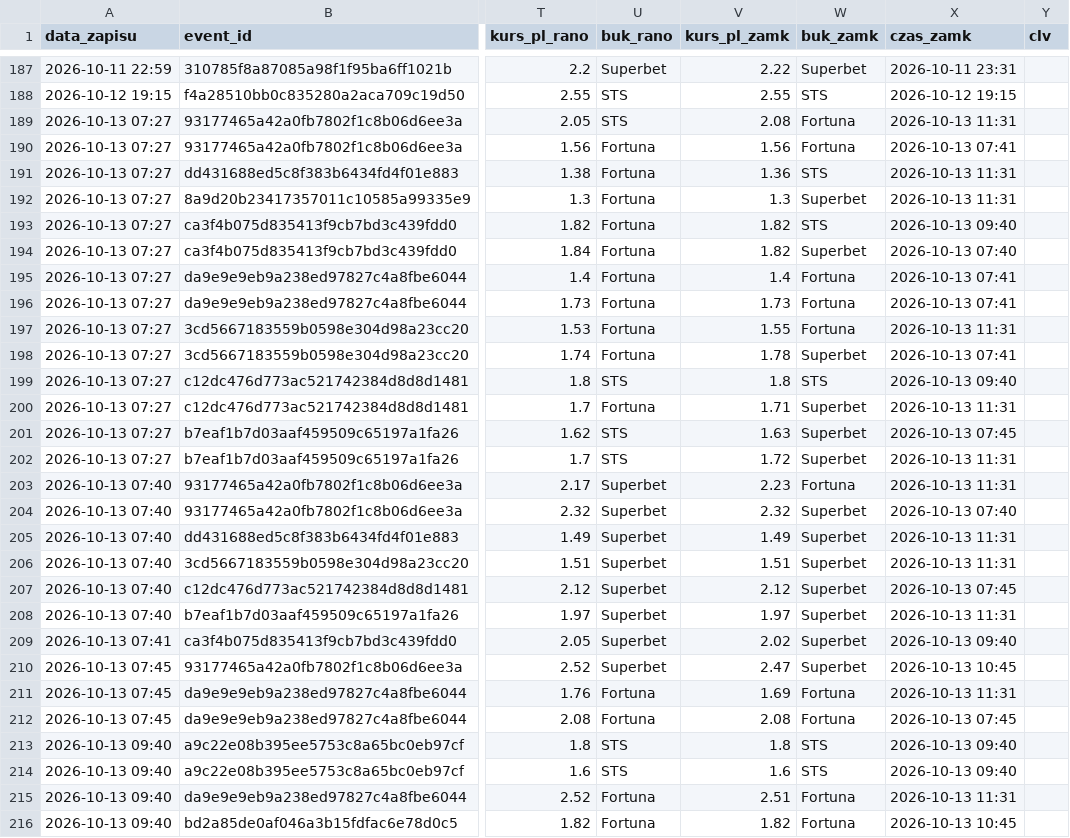
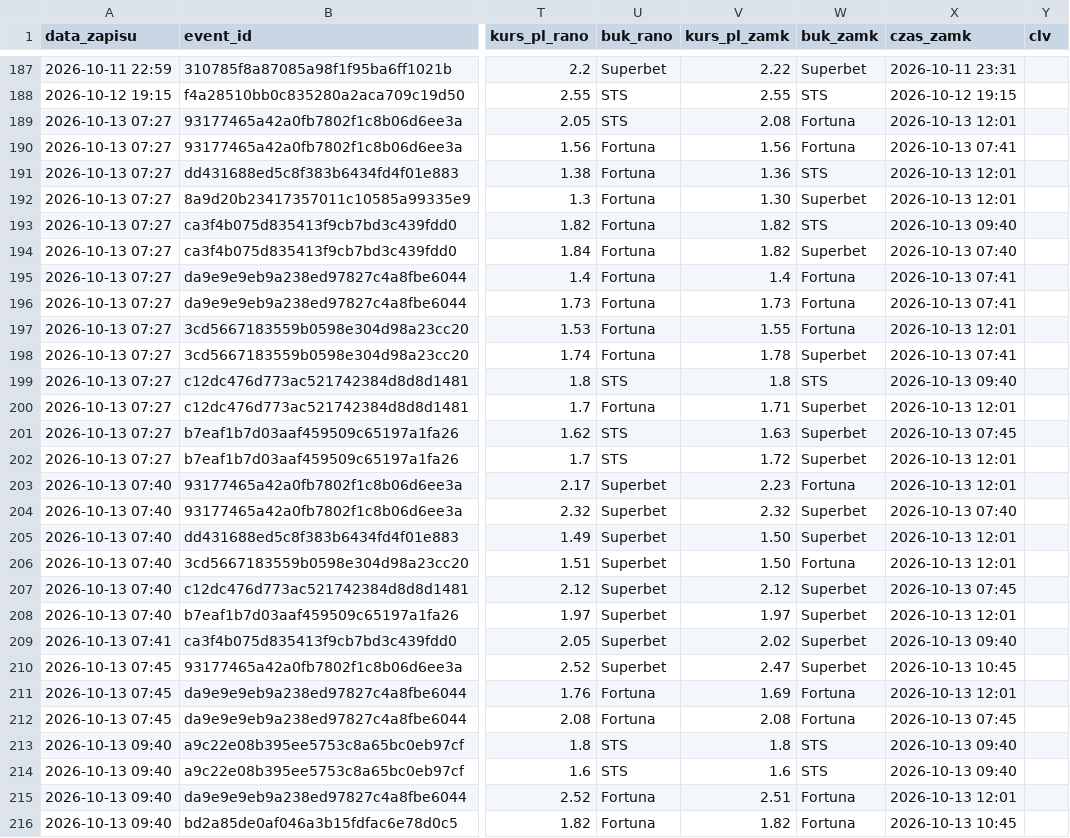
Before and after one commit to lewym90/typer, a CSV file: docs/data/typy_value.csv, drawn as a sheet; only a part is shown, gaps mark what is left out; the diff covers the shown part only; the diff names each change by its address in the sheet, - before the commit and + after, or states it on an @@ line.

```diff
--- a/docs/data/typy_value.csv
+++ b/docs/data/typy_value.csv
-X189 (czas_zamk): 2026-10-13 11:31
+X189 (czas_zamk): 2026-10-13 12:01
-X191:X192 (czas_zamk): 2026-10-13 11:31
+X191:X192 (czas_zamk): 2026-10-13 12:01
-V192 (kurs_pl_zamk): 1.3
+V192 (kurs_pl_zamk): 1.30
-X197 (czas_zamk): 2026-10-13 11:31
+X197 (czas_zamk): 2026-10-13 12:01
-X200 (czas_zamk): 2026-10-13 11:31
+X200 (czas_zamk): 2026-10-13 12:01
-X202:X203 (czas_zamk): 2026-10-13 11:31
+X202:X203 (czas_zamk): 2026-10-13 12:01
-V205 (kurs_pl_zamk): 1.49
+V205 (kurs_pl_zamk): 1.50
-X205:X206 (czas_zamk): 2026-10-13 11:31
+X205:X206 (czas_zamk): 2026-10-13 12:01
-V206 (kurs_pl_zamk): 1.51
+V206 (kurs_pl_zamk): 1.50
-W206 (buk_zamk): Superbet
+W206 (buk_zamk): Fortuna
-X208 (czas_zamk): 2026-10-13 11:31
+X208 (czas_zamk): 2026-10-13 12:01
-X211 (czas_zamk): 2026-10-13 11:31
+X211 (czas_zamk): 2026-10-13 12:01
-X215 (czas_zamk): 2026-10-13 11:31
+X215 (czas_zamk): 2026-10-13 12:01
```
Also changed, not shown: 4 edited cells elsewhere in this file, docs/data/typy_inne.csv, docs/data/typy_pewne.csv, 8 other files.
